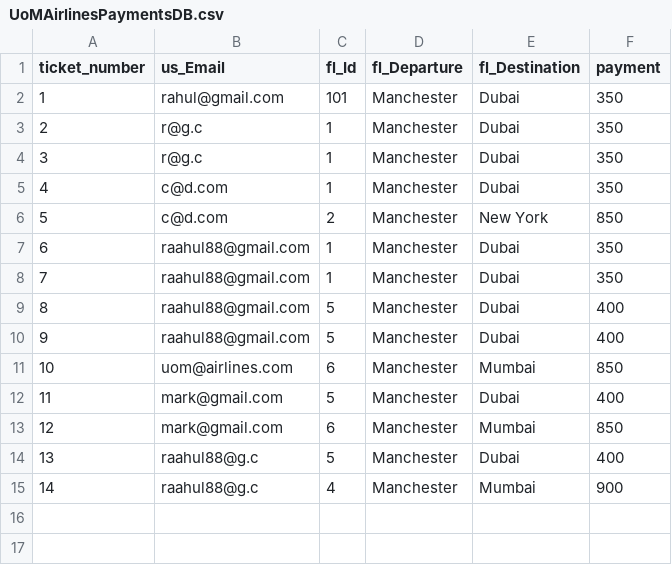
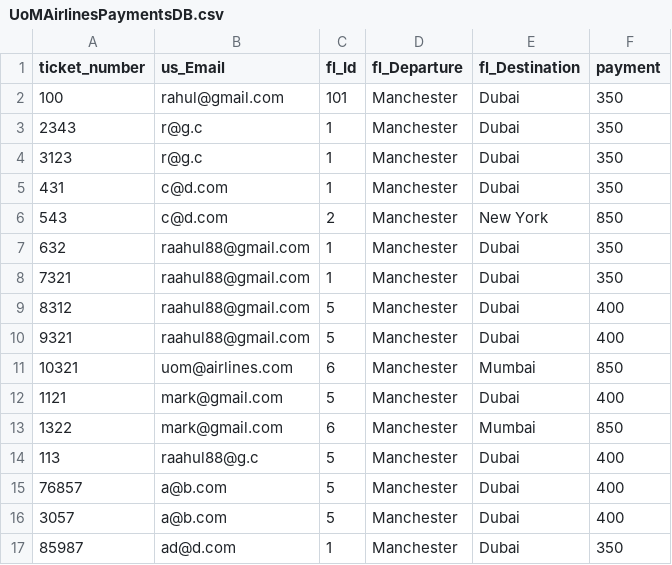
Before and after one commit to dannicz/UoMAirlines, a CSV file: UoMAirlinesPaymentsDB.csv, drawn as a sheet.

Commit message:
merge of printing the ticket and some other details

```diff
--- a/UoMAirlinesPaymentsDB.csv
+++ b/UoMAirlinesPaymentsDB.csv
@@ -1,15 +1,17 @@
 ticket_number,us_Email,fl_Id,fl_Departure,fl_Destination,payment
-1,rahul@gmail.com,101,Manchester,Dubai,350
-2,r@g.c,1,Manchester,Dubai,350
-3,r@g.c,1,Manchester,Dubai,350
-4,c@d.com,1,Manchester,Dubai,350
-5,c@d.com,2,Manchester,New York,850
-6,raahul88@gmail.com,1,Manchester,Dubai,350
-7,raahul88@gmail.com,1,Manchester,Dubai,350
-8,raahul88@gmail.com,5,Manchester,Dubai,400
-9,raahul88@gmail.com,5,Manchester,Dubai,400
-10,uom@airlines.com,6,Manchester,Mumbai,850
-11,mark@gmail.com,5,Manchester,Dubai,400
-12,mark@gmail.com,6,Manchester,Mumbai,850
-13,raahul88@g.c,5,Manchester,Dubai,400
-14,raahul88@g.c,4,Manchester,Mumbai,900
+100,rahul@gmail.com,101,Manchester,Dubai,350
+2343,r@g.c,1,Manchester,Dubai,350
+3123,r@g.c,1,Manchester,Dubai,350
+431,c@d.com,1,Manchester,Dubai,350
+543,c@d.com,2,Manchester,New York,850
+632,raahul88@gmail.com,1,Manchester,Dubai,350
+7321,raahul88@gmail.com,1,Manchester,Dubai,350
+8312,raahul88@gmail.com,5,Manchester,Dubai,400
+9321,raahul88@gmail.com,5,Manchester,Dubai,400
+10321,uom@airlines.com,6,Manchester,Mumbai,850
+1121,mark@gmail.com,5,Manchester,Dubai,400
+1322,mark@gmail.com,6,Manchester,Mumbai,850
+113,raahul88@g.c,5,Manchester,Dubai,400
+76857,a@b.com,5,Manchester,Dubai,400
+3057,a@b.com,5,Manchester,Dubai,400
+85987,ad@d.com,1,Manchester,Dubai,350
```
Also changed, not shown: 5 other files.
